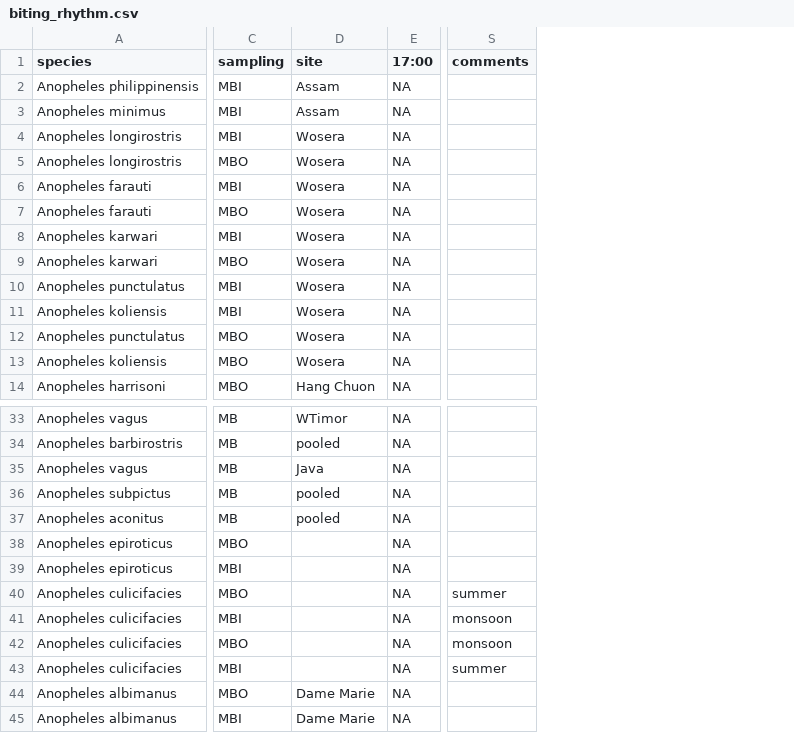
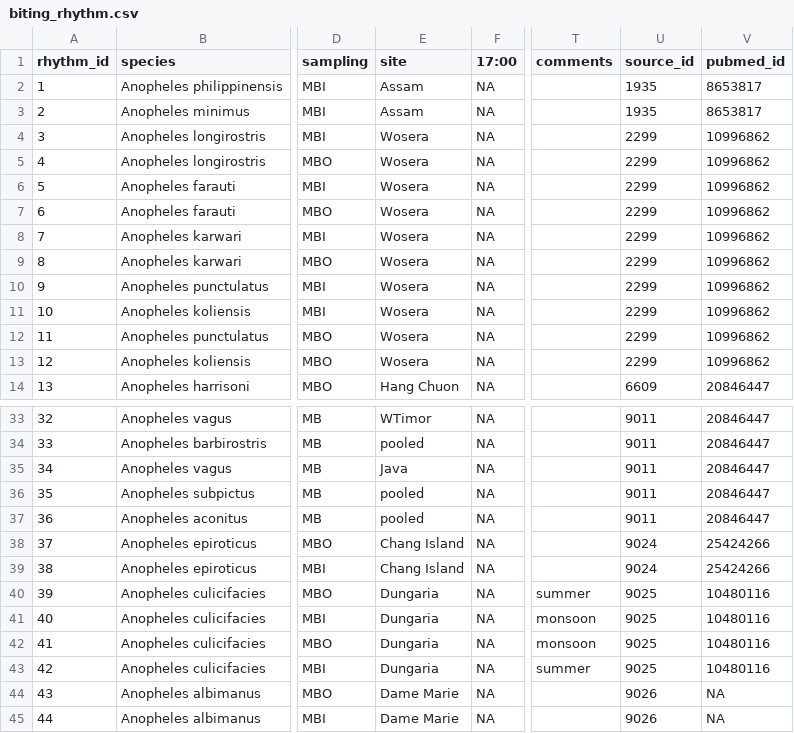
Before and after one commit to SwissTPH/Anopheles-model, a CSV file: downloads/biting_rhythm.csv, drawn as a sheet; only a part is shown, gaps mark what is left out; addresses are those after the commit; the diff names each change by its address in the sheet, - before the commit and + after, or states it on an @@ line.

Commit message:
averaging and transposition of biting rhythms; further harmonising notation

```diff
--- a/downloads/biting_rhythm.csv
+++ b/downloads/biting_rhythm.csv
+column A (rhythm_id), rows 2-14: 1 | 2 | 3 | 4 | 5 | 6 | 7 | 8 | 9 | 10 | 11 | 12 | 13; rows 33-45: 32 | 33 | 34 | 35 | 36 | 37 | 38 | 39 | 40 | 41 | 42 | 43 | 44
+column U (source_id), rows 2-14: 1935 | 1935 | 2299 | 2299 | 2299 | 2299 | 2299 | 2299 | 2299 | 2299 | 2299 | 2299 | 6609; rows 33-45: 9011 | 9011 | 9011 | 9011 | 9011 | 9024 | 9024 | 9025 | 9025 | 9025 | 9025 | 9026 | 9026
+column V (pubmed_id), rows 2-14: 8653817 | 8653817 | 10996862 | 10996862 | 10996862 | 10996862 | 10996862 | 10996862 | 10996862 | 10996862 | 10996862 | 10996862 | 20846447; rows 33-45: 20846447 | 20846447 | 20846447 | 20846447 | 20846447 | 25424266 | 25424266 | 10480116 | 10480116 | 10480116 | 10480116 | NA | NA
-E38:E39 (site): (empty)
+E38:E39 (site): Chang Island
-E40:E43 (site): (empty)
+E40:E43 (site): Dungaria
```
Also changed, not shown: downloads/species_mapping.csv, 1 other file.
